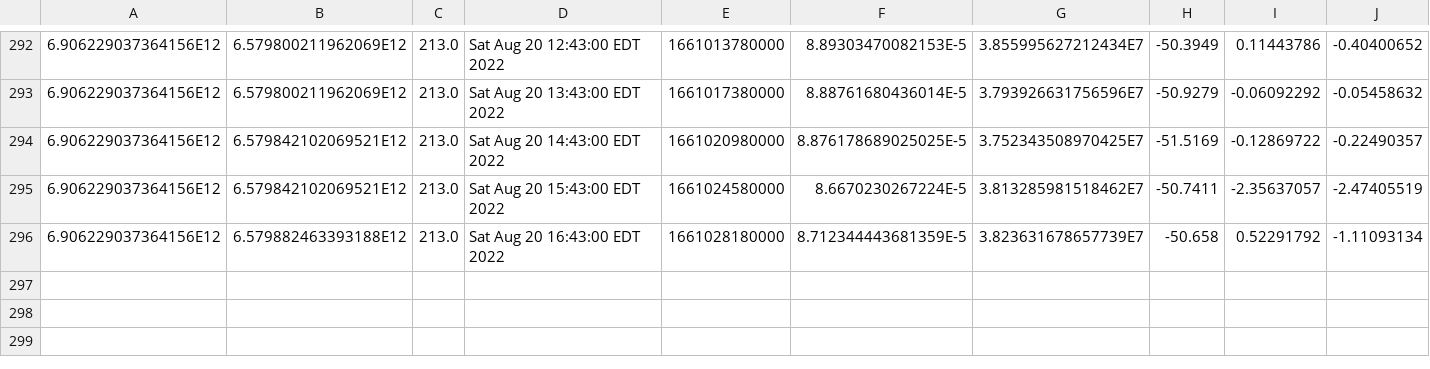
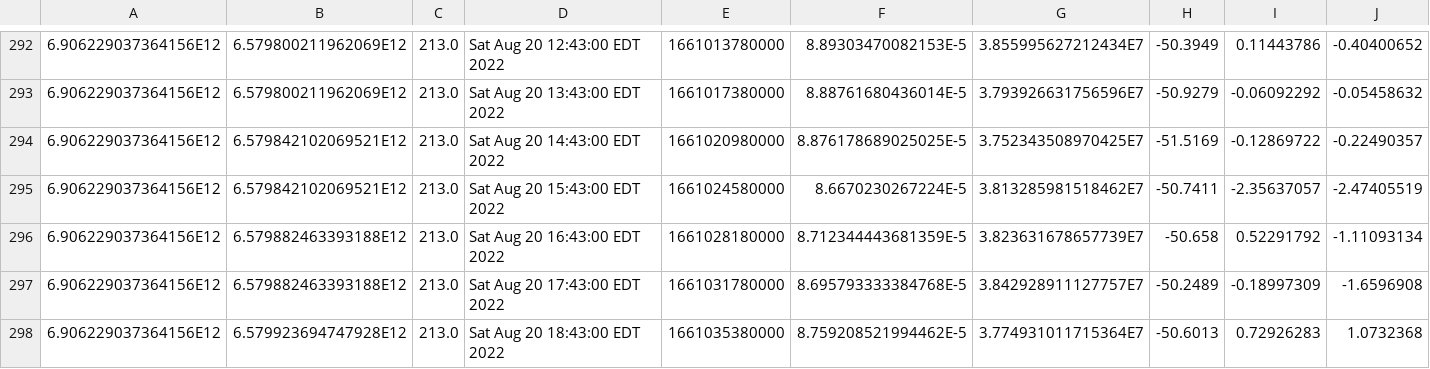
Before and after one commit to luncburn/luncburn, a CSV file: data.csv, drawn as a sheet; only a part is shown, gaps mark what is left out; rows hold the shown columns only; the diff names each change by its address in the sheet, - before the commit and + after, or states it on an @@ line.

Commit message:
"Updating CSV File at: 1022903326649503"

```diff
--- a/data.csv
+++ b/data.csv
+row 297: 6.906229037364156E12 | 6.579882463393188E12 | 213.0 | Sat Aug 20 17:43:00 EDT 2022 | 1661031780000 | 8.695793333384768E-5 | 3.842928911127757E7 | -50.2489 | -0.18997309 | -1.6596908
+row 298: 6.906229037364156E12 | 6.579923694747928E12 | 213.0 | Sat Aug 20 18:43:00 EDT 2022 | 1661035380000 | 8.759208521994462E-5 | 3.774931011715364E7 | -50.6013 | 0.72926283 | 1.0732368
```
